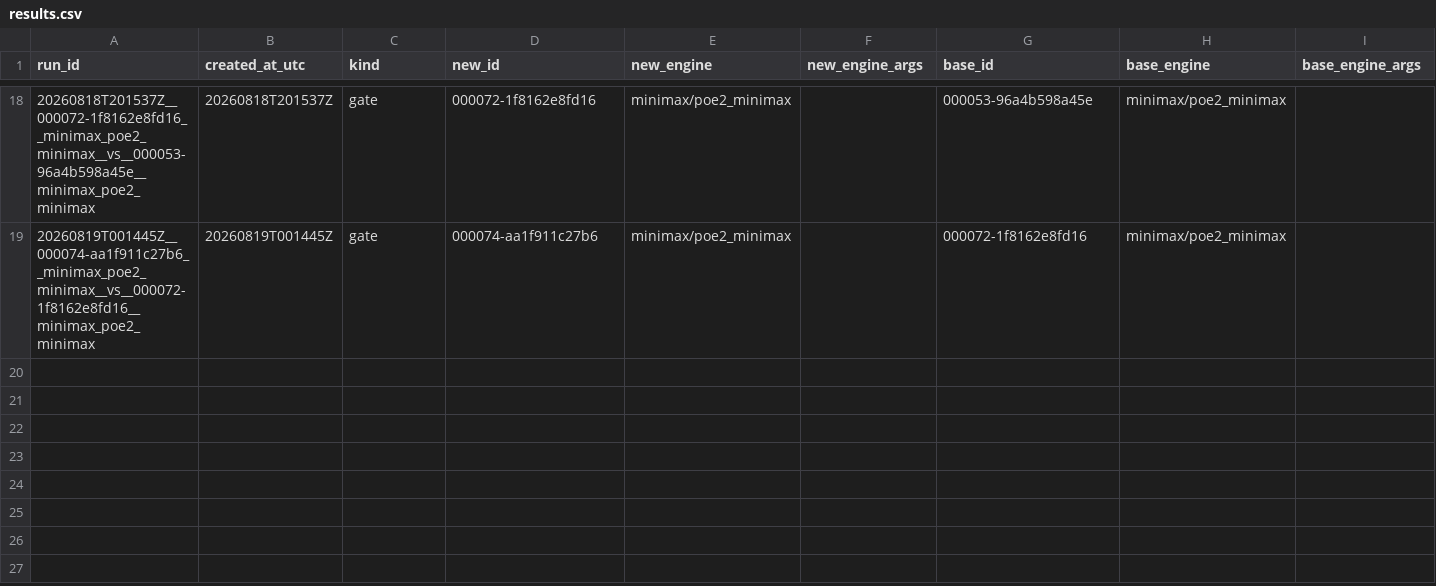
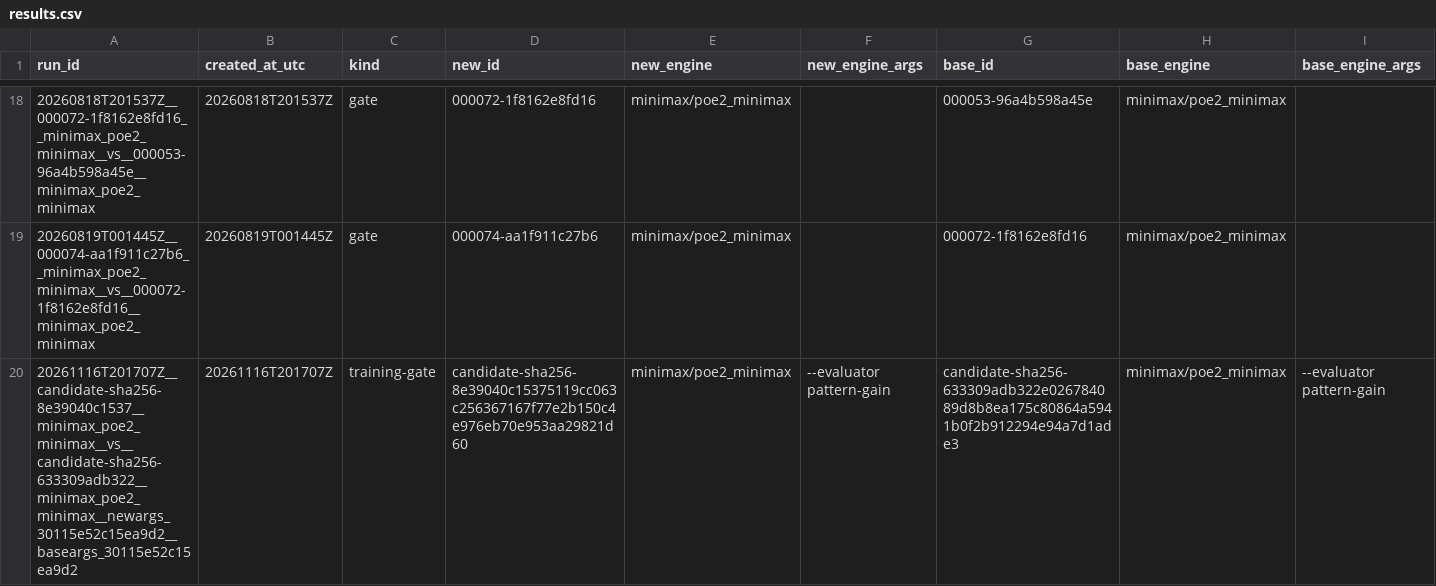
Before and after one commit to ziqizhang42/PoE2-engine, a CSV file: eval/results.csv, drawn as a sheet; only a part is shown, gaps mark what is left out; rows hold the shown columns only; the diff names each change by its address in the sheet, - before the commit and + after, or states it on an @@ line.

Commit message:
record eval-gate result for minimax run1/g001 vs minimax run1/g000

```diff
--- a/eval/results.csv
+++ b/eval/results.csv
+row 20: 20261116T201707Z__candidate-sha256-8e39040c1537__minimax_poe2_minimax__vs__candidate-sha256-633309adb322__minimax_poe2_minimax__newargs_30115e52c15ea9d2__baseargs_30115e52c15ea9d2 | 20261116T201707Z | training-gate | candidate-sha256-8e39040c15375119cc063c256367167f77e2b150c4e976eb70e953aa29821d60 | minimax/poe2_minimax | --evaluator pattern-gain | candidate-sha256-633309adb322e026784089d8b8ea175c80864a5941b0f2b912294e94a7d1ade3 | minimax/poe2_minimax | --evaluator pattern-gain
```
Also changed, not shown: models/index.csv, 2 other files.
